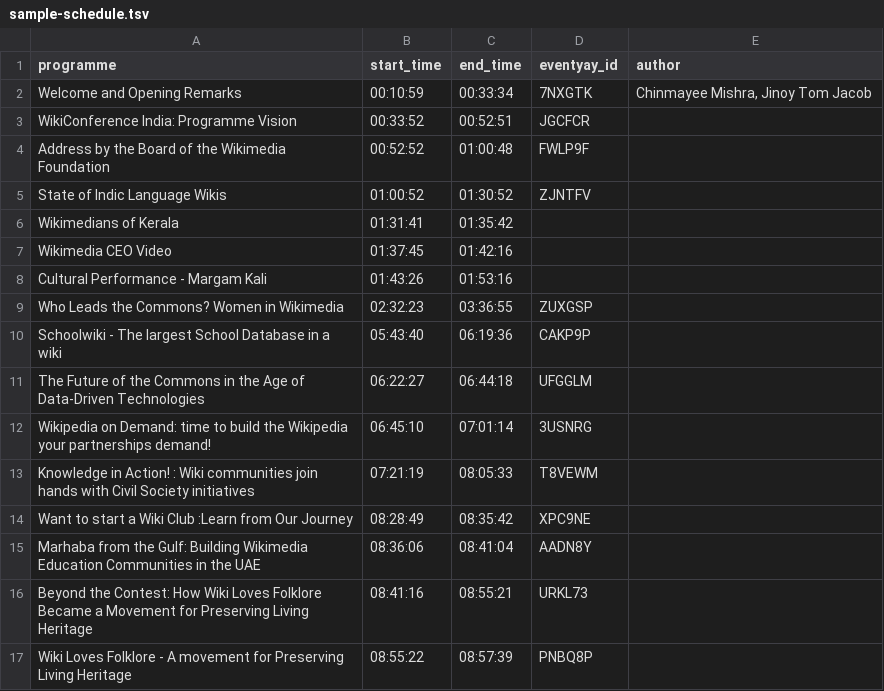
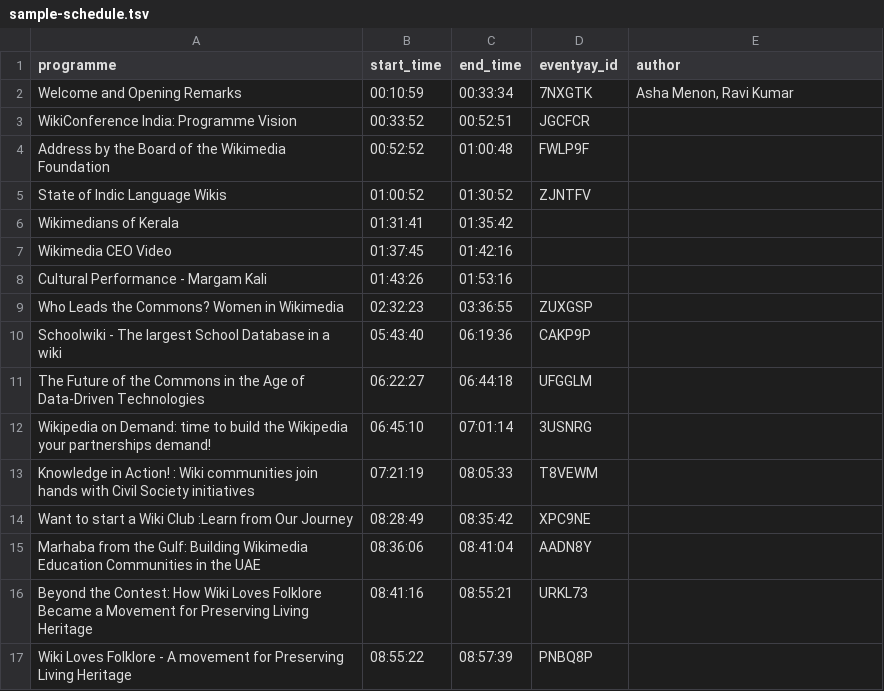
Before and after one commit to Wikimedians-of-Kerala/vcut-gui, a TSV file: examples/sample-schedule.tsv, drawn as a sheet.

Commit message:
Use placeholder names in example data, not real speakers
The sample schedules and test fixtures were taken from an actual
conference, so real people's names ended up in the README, the user
guide, the in-app help screen, the example TSV and several tests. They
did not agree to appear in a software manual, and a name there is indexed
and copied well beyond this repository.

Four real people were named: two speakers in the sample schedule, a
Wikimedia Foundation board member in an Eventyay fixture, and -- in the
documentation's own placeholder -- a scientist whose name is anything but
neutral. All replaced with obvious placeholders, used consistently
everywhere.

A test now fails if any of them returns.

Note that they remain in the history, from the first three commits
onwards. Removing them there means rewriting every commit since, which is
a separate decision: it breaks existing clones and every commit hash.

```diff
--- a/examples/sample-schedule.tsv
+++ b/examples/sample-schedule.tsv
@@ -1,3 +1,3 @@
 programme	start_time	end_time	eventyay_id	author
-Welcome and Opening Remarks	00:10:59	00:33:34	7NXGTK	Chinmayee Mishra, Jinoy Tom Jacob
+Welcome and Opening Remarks	00:10:59	00:33:34	7NXGTK	Asha Menon, Ravi Kumar
 WikiConference India: Programme Vision	00:33:52	00:52:51	JGCFCR	
```
Also changed, not shown: 7 other files.
